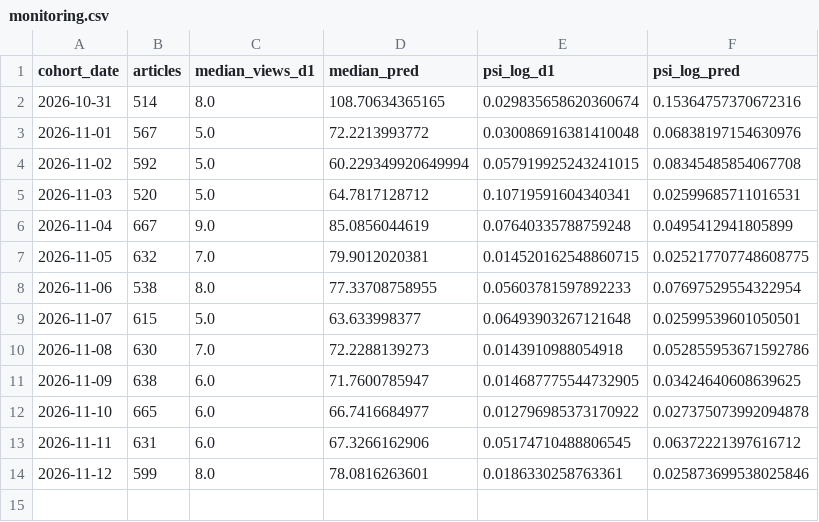
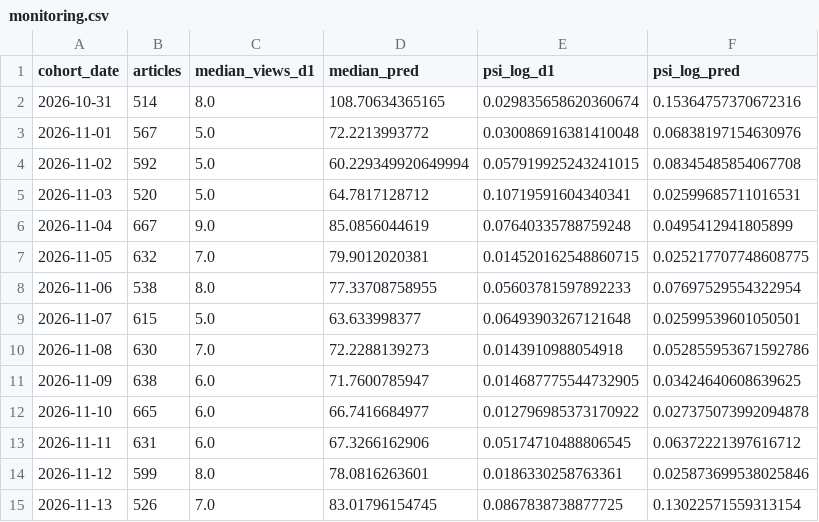
Before and after one commit to pranjalts07/first48, a CSV file: monitoring/monitoring.csv, drawn as a sheet.

```diff
--- a/monitoring/monitoring.csv
+++ b/monitoring/monitoring.csv
@@ -14 +14,2 @@ cohort_date,articles,median_views_d1,median_pred,psi_log_d1,psi_log_pred
 2026-11-12,599,8.0,78.0816263601,0.0186330258763361,0.025873699538025846
+2026-11-13,526,7.0,83.01796154745,0.0867838738877725,0.13022571559313154
```
Also changed, not shown: collector_runs.csv.
